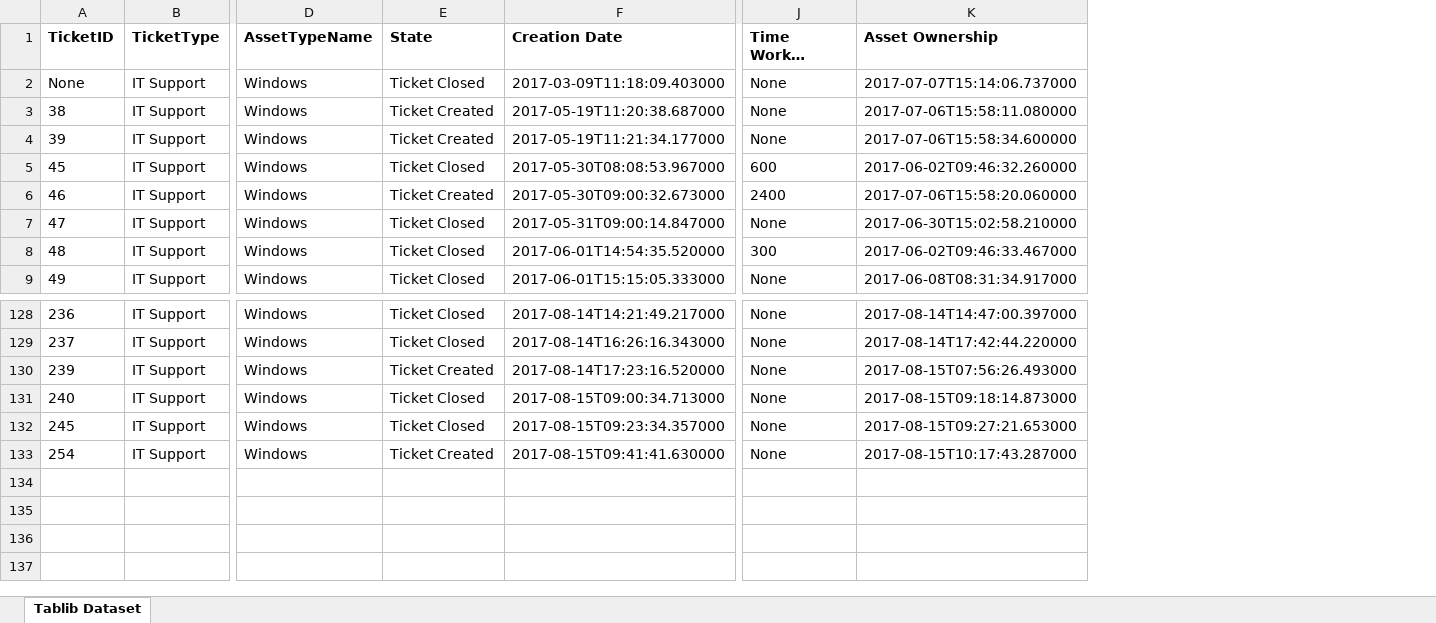
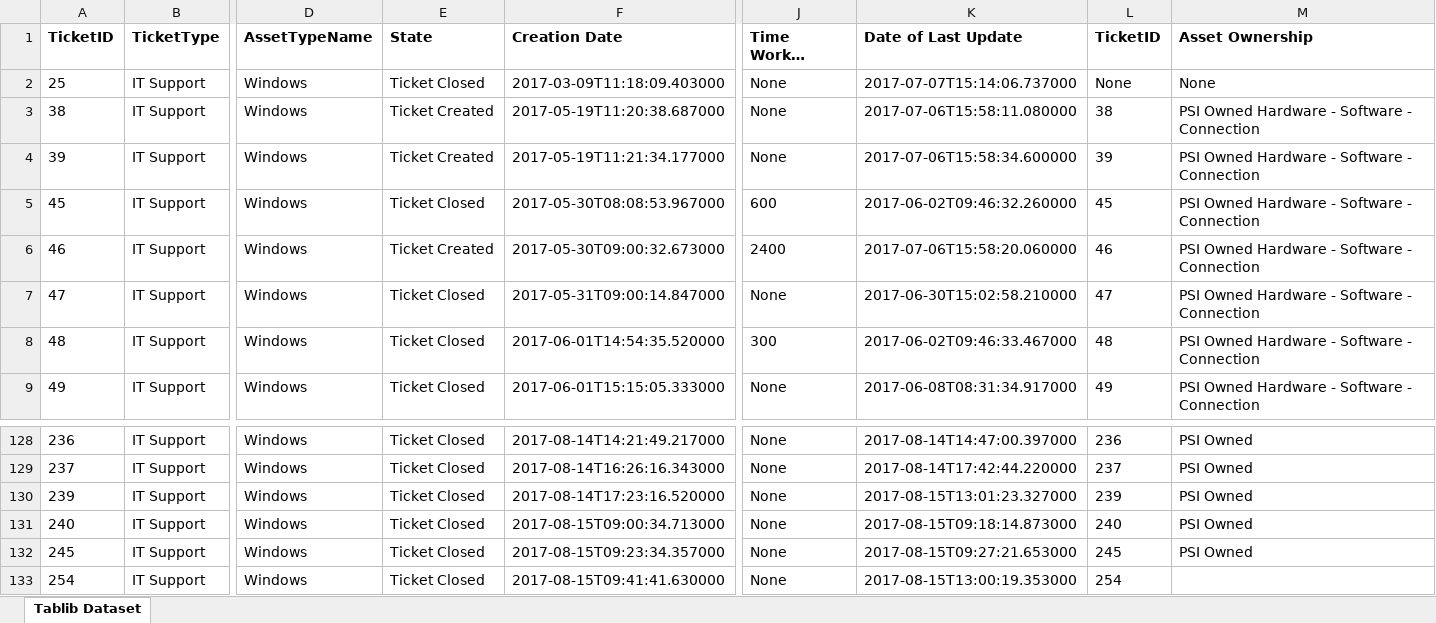
Before and after one commit to vincentchov/lansweeper_flask, an Excel workbook: Reports/it_support.xlsx, sheet Tablib Dataset, drawn as a sheet; only a part is shown, gaps mark what is left out; long unchanged cells end in …; values as stored, in another font and other column widths than the file's, no borders; the diff names each change by its address in the sheet, - before the commit and + after, or states it on an @@ line.

```diff
--- a/Reports/it_support.xlsx (sheet Tablib Dataset)
+++ b/Reports/it_support.xlsx (sheet Tablib Dataset)
+column L (TicketID), rows 2-9: None | 38 | 39 | 45 | 46 | 47 | 48 | 49; rows 128-133: 236 | 237 | 239 | 240 | 245 | 254
+column M (Asset Ownership), rows 2-9: None | PSI Owned Hardware - Software - Connection | PSI Owned Hardware - Software - Connection | PSI Owned Hardware - Software - Connection | PSI Owned Hardware - Software - Connection | PSI Owned Hardware - Software - Connection | PSI Owned Hardware - Software - Connection | PSI Owned Hardware - Software - Connection; rows 128-132: all PSI Owned
-K1: Asset Ownership
+K1: Date of Last Update
-A2 (TicketID): None
+A2 (TicketID): 25
-E130 (State): Ticket Created
+E130 (State): Ticket Closed
-K130 (Date of Last Update): 2017-08-15T07:56:26.493000
+K130 (Date of Last Update): 2017-08-15T13:01:23.327000
-E133 (State): Ticket Created
+E133 (State): Ticket Closed
-K133 (Date of Last Update): 2017-08-15T10:17:43.287000
+K133 (Date of Last Update): 2017-08-15T13:00:19.353000
```
Also changed, not shown: Reports/eh_and_s_environmental_health_and_safety.xlsx, Reports/facility_maintenance.xlsx, 23 other files.
